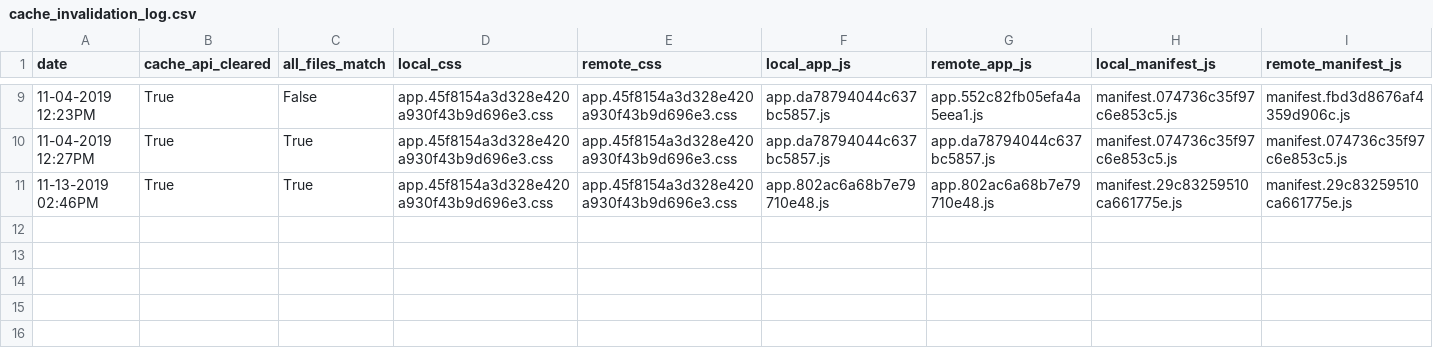
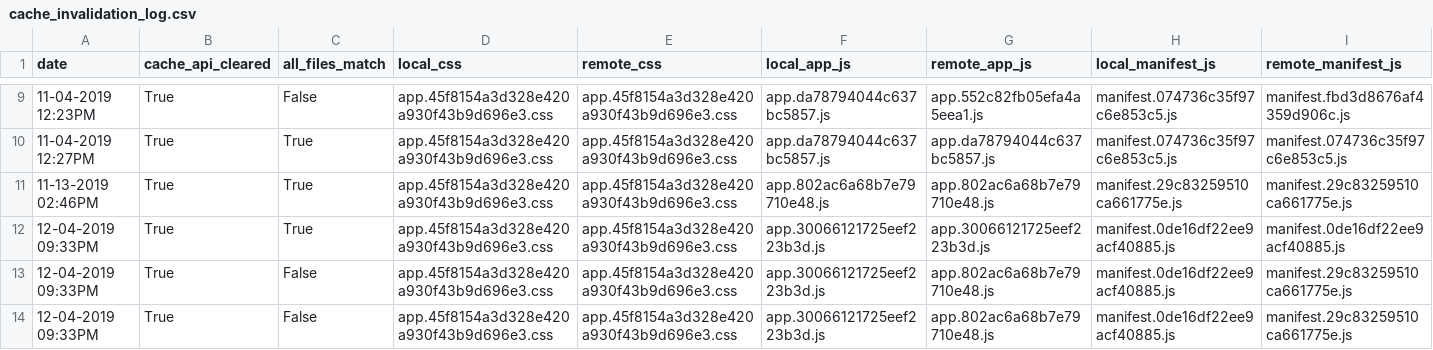
Before and after one commit to paultopia/websiterevision2017, a CSV file: cache_invalidation_log.csv, drawn as a sheet; only a part is shown, gaps mark what is left out; rows hold the shown columns only; the diff names each change by its address in the sheet, - before the commit and + after, or states it on an @@ line.

```diff
--- a/cache_invalidation_log.csv
+++ b/cache_invalidation_log.csv
+row 12: 12-04-2019 09:33PM | True | True | app.45f8154a3d328e420a930f43b9d696e3.css | app.45f8154a3d328e420a930f43b9d696e3.css | app.30066121725eef223b3d.js | app.30066121725eef223b3d.js | manifest.0de16df22ee9acf40885.js | manifest.0de16df22ee9acf40885.js
+row 13: 12-04-2019 09:33PM | True | False | app.45f8154a3d328e420a930f43b9d696e3.css | app.45f8154a3d328e420a930f43b9d696e3.css | app.30066121725eef223b3d.js | app.802ac6a68b7e79710e48.js | manifest.0de16df22ee9acf40885.js | manifest.29c83259510ca661775e.js
+row 14: 12-04-2019 09:33PM | True | False | app.45f8154a3d328e420a930f43b9d696e3.css | app.45f8154a3d328e420a930f43b9d696e3.css | app.30066121725eef223b3d.js | app.802ac6a68b7e79710e48.js | manifest.0de16df22ee9acf40885.js | manifest.29c83259510ca661775e.js
```
Also changed, not shown: 3 other files.
